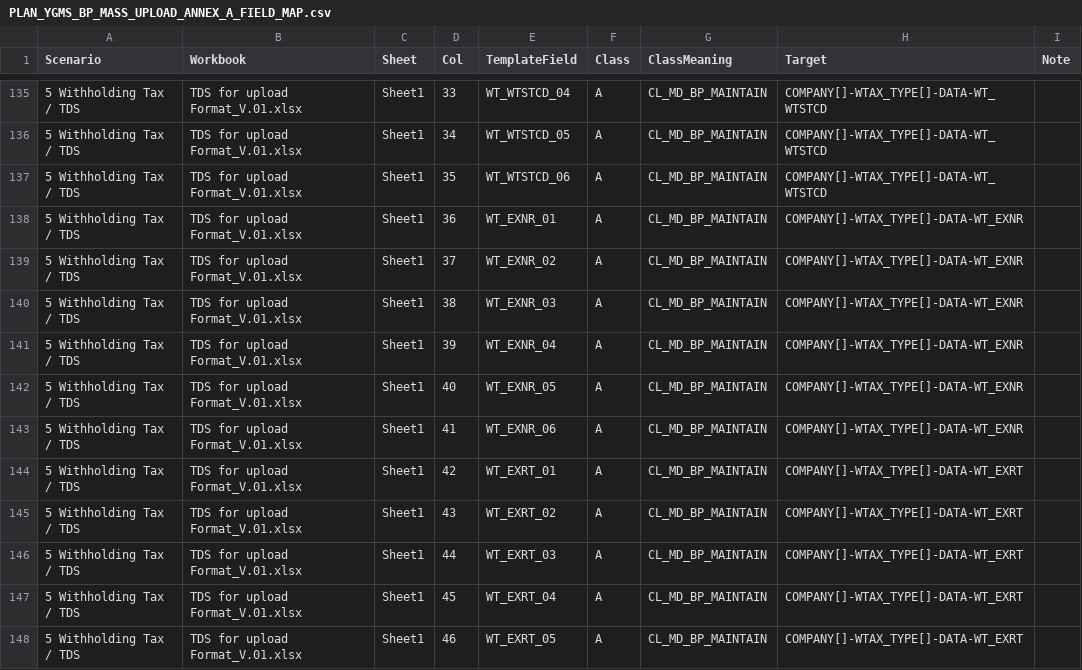
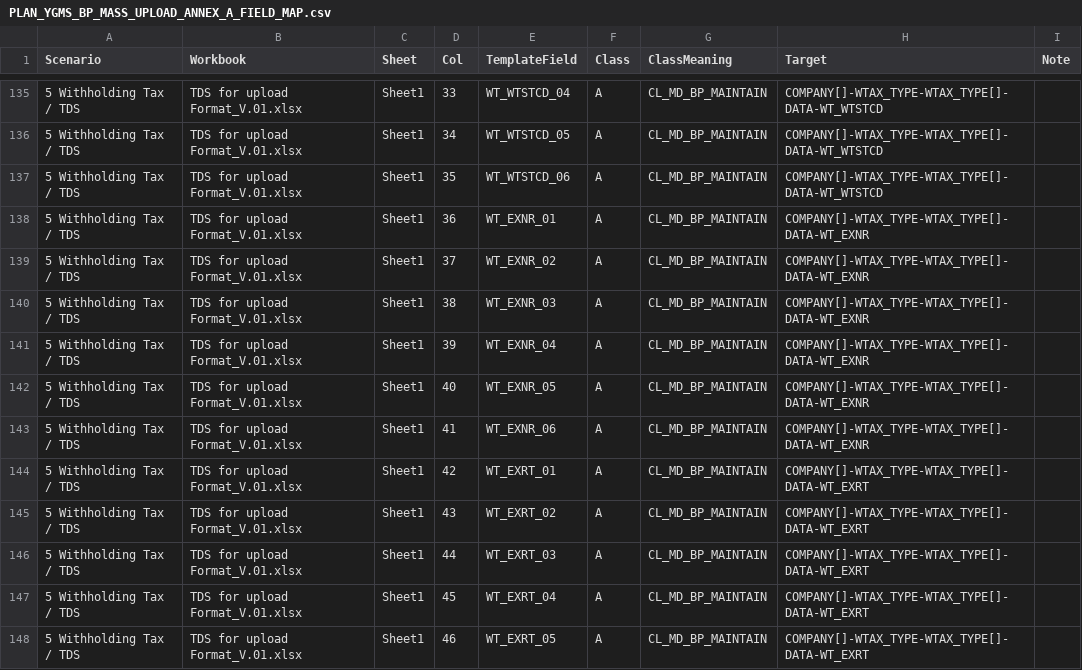
Before and after one commit to vaibhavdiligent/ONGC-CST-Purchase-Date-Sharing-, a CSV file: PLAN_YGMS_BP_MASS_UPLOAD_ANNEX_A_FIELD_MAP.csv, drawn as a sheet; only a part is shown, gaps mark what is left out; the diff covers the shown part only.

```diff
--- a/PLAN_YGMS_BP_MASS_UPLOAD_ANNEX_A_FIELD_MAP.csv
+++ b/PLAN_YGMS_BP_MASS_UPLOAD_ANNEX_A_FIELD_MAP.csv
@@ -135,14 +135,14 @@ Scenario,Workbook,Sheet,Col,TemplateField,Class,ClassMeaning,Target,Note
-5 Withholding Tax / TDS,TDS for upload Format_V.01.xlsx,Sheet1,33,WT_WTSTCD_04,A,CL_MD_BP_MAINTAIN,COMPANY[]-WTAX_TYPE[]-DATA-WT_WTSTCD,
-5 Withholding Tax / TDS,TDS for upload Format_V.01.xlsx,Sheet1,34,WT_WTSTCD_05,A,CL_MD_BP_MAINTAIN,COMPANY[]-WTAX_TYPE[]-DATA-WT_WTSTCD,
-5 Withholding Tax / TDS,TDS for upload Format_V.01.xlsx,Sheet1,35,WT_WTSTCD_06,A,CL_MD_BP_MAINTAIN,COMPANY[]-WTAX_TYPE[]-DATA-WT_WTSTCD,
-5 Withholding Tax / TDS,TDS for upload Format_V.01.xlsx,Sheet1,36,WT_EXNR_01,A,CL_MD_BP_MAINTAIN,COMPANY[]-WTAX_TYPE[]-DATA-WT_EXNR,
-5 Withholding Tax / TDS,TDS for upload Format_V.01.xlsx,Sheet1,37,WT_EXNR_02,A,CL_MD_BP_MAINTAIN,COMPANY[]-WTAX_TYPE[]-DATA-WT_EXNR,
-5 Withholding Tax / TDS,TDS for upload Format_V.01.xlsx,Sheet1,38,WT_EXNR_03,A,CL_MD_BP_MAINTAIN,COMPANY[]-WTAX_TYPE[]-DATA-WT_EXNR,
-5 Withholding Tax / TDS,TDS for upload Format_V.01.xlsx,Sheet1,39,WT_EXNR_04,A,CL_MD_BP_MAINTAIN,COMPANY[]-WTAX_TYPE[]-DATA-WT_EXNR,
-5 Withholding Tax / TDS,TDS for upload Format_V.01.xlsx,Sheet1,40,WT_EXNR_05,A,CL_MD_BP_MAINTAIN,COMPANY[]-WTAX_TYPE[]-DATA-WT_EXNR,
-5 Withholding Tax / TDS,TDS for upload Format_V.01.xlsx,Sheet1,41,WT_EXNR_06,A,CL_MD_BP_MAINTAIN,COMPANY[]-WTAX_TYPE[]-DATA-WT_EXNR,
-5 Withholding Tax / TDS,TDS for upload Format_V.01.xlsx,Sheet1,42,WT_EXRT_01,A,CL_MD_BP_MAINTAIN,COMPANY[]-WTAX_TYPE[]-DATA-WT_EXRT,
-5 Withholding Tax / TDS,TDS for upload Format_V.01.xlsx,Sheet1,43,WT_EXRT_02,A,CL_MD_BP_MAINTAIN,COMPANY[]-WTAX_TYPE[]-DATA-WT_EXRT,
-5 Withholding Tax / TDS,TDS for upload Format_V.01.xlsx,Sheet1,44,WT_EXRT_03,A,CL_MD_BP_MAINTAIN,COMPANY[]-WTAX_TYPE[]-DATA-WT_EXRT,
-5 Withholding Tax / TDS,TDS for upload Format_V.01.xlsx,Sheet1,45,WT_EXRT_04,A,CL_MD_BP_MAINTAIN,COMPANY[]-WTAX_TYPE[]-DATA-WT_EXRT,
-5 Withholding Tax / TDS,TDS for upload Format_V.01.xlsx,Sheet1,46,WT_EXRT_05,A,CL_MD_BP_MAINTAIN,COMPANY[]-WTAX_TYPE[]-DATA-WT_EXRT,
+5 Withholding Tax / TDS,TDS for upload Format_V.01.xlsx,Sheet1,33,WT_WTSTCD_04,A,CL_MD_BP_MAINTAIN,COMPANY[]-WTAX_TYPE-WTAX_TYPE[]-DATA-WT_WTSTCD,
+5 Withholding Tax / TDS,TDS for upload Format_V.01.xlsx,Sheet1,34,WT_WTSTCD_05,A,CL_MD_BP_MAINTAIN,COMPANY[]-WTAX_TYPE-WTAX_TYPE[]-DATA-WT_WTSTCD,
+5 Withholding Tax / TDS,TDS for upload Format_V.01.xlsx,Sheet1,35,WT_WTSTCD_06,A,CL_MD_BP_MAINTAIN,COMPANY[]-WTAX_TYPE-WTAX_TYPE[]-DATA-WT_WTSTCD,
+5 Withholding Tax / TDS,TDS for upload Format_V.01.xlsx,Sheet1,36,WT_EXNR_01,A,CL_MD_BP_MAINTAIN,COMPANY[]-WTAX_TYPE-WTAX_TYPE[]-DATA-WT_EXNR,
+5 Withholding Tax / TDS,TDS for upload Format_V.01.xlsx,Sheet1,37,WT_EXNR_02,A,CL_MD_BP_MAINTAIN,COMPANY[]-WTAX_TYPE-WTAX_TYPE[]-DATA-WT_EXNR,
+5 Withholding Tax / TDS,TDS for upload Format_V.01.xlsx,Sheet1,38,WT_EXNR_03,A,CL_MD_BP_MAINTAIN,COMPANY[]-WTAX_TYPE-WTAX_TYPE[]-DATA-WT_EXNR,
+5 Withholding Tax / TDS,TDS for upload Format_V.01.xlsx,Sheet1,39,WT_EXNR_04,A,CL_MD_BP_MAINTAIN,COMPANY[]-WTAX_TYPE-WTAX_TYPE[]-DATA-WT_EXNR,
+5 Withholding Tax / TDS,TDS for upload Format_V.01.xlsx,Sheet1,40,WT_EXNR_05,A,CL_MD_BP_MAINTAIN,COMPANY[]-WTAX_TYPE-WTAX_TYPE[]-DATA-WT_EXNR,
+5 Withholding Tax / TDS,TDS for upload Format_V.01.xlsx,Sheet1,41,WT_EXNR_06,A,CL_MD_BP_MAINTAIN,COMPANY[]-WTAX_TYPE-WTAX_TYPE[]-DATA-WT_EXNR,
+5 Withholding Tax / TDS,TDS for upload Format_V.01.xlsx,Sheet1,42,WT_EXRT_01,A,CL_MD_BP_MAINTAIN,COMPANY[]-WTAX_TYPE-WTAX_TYPE[]-DATA-WT_EXRT,
+5 Withholding Tax / TDS,TDS for upload Format_V.01.xlsx,Sheet1,43,WT_EXRT_02,A,CL_MD_BP_MAINTAIN,COMPANY[]-WTAX_TYPE-WTAX_TYPE[]-DATA-WT_EXRT,
+5 Withholding Tax / TDS,TDS for upload Format_V.01.xlsx,Sheet1,44,WT_EXRT_03,A,CL_MD_BP_MAINTAIN,COMPANY[]-WTAX_TYPE-WTAX_TYPE[]-DATA-WT_EXRT,
+5 Withholding Tax / TDS,TDS for upload Format_V.01.xlsx,Sheet1,45,WT_EXRT_04,A,CL_MD_BP_MAINTAIN,COMPANY[]-WTAX_TYPE-WTAX_TYPE[]-DATA-WT_EXRT,
+5 Withholding Tax / TDS,TDS for upload Format_V.01.xlsx,Sheet1,46,WT_EXRT_05,A,CL_MD_BP_MAINTAIN,COMPANY[]-WTAX_TYPE-WTAX_TYPE[]-DATA-WT_EXRT,
```
Also changed, not shown: 165 edited cells elsewhere in this file, 4 other files.
